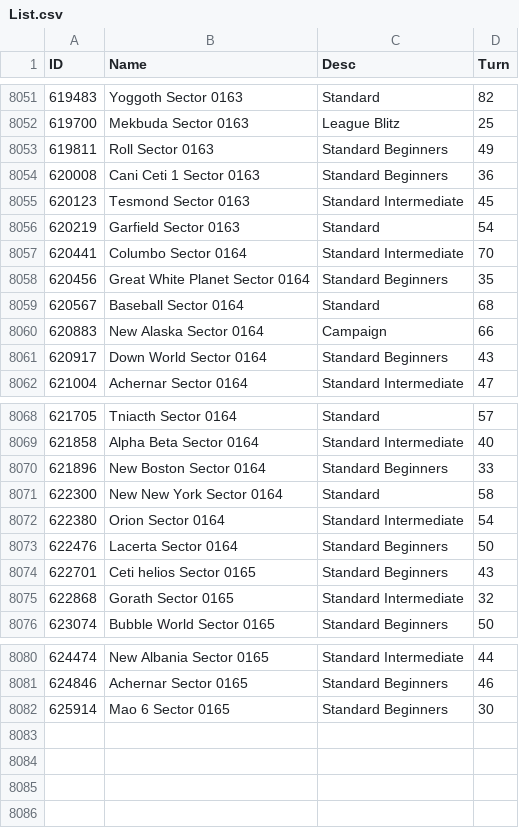
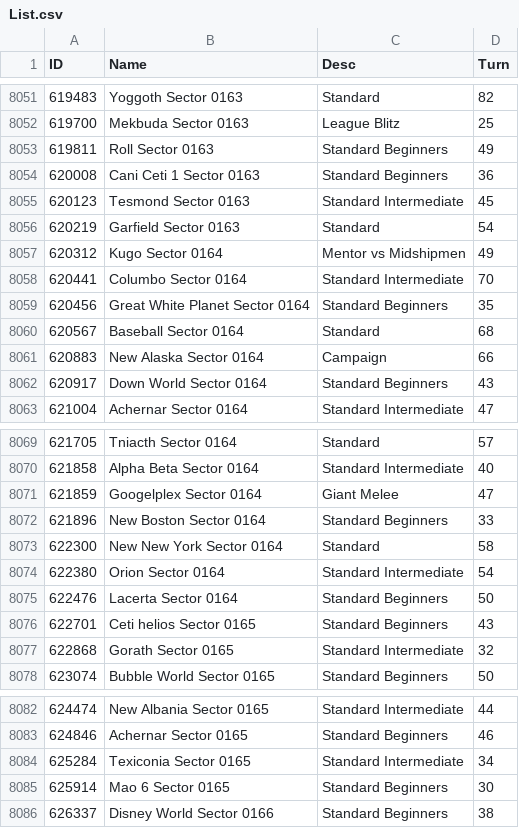
Before and after one commit to ChallengeSY/nu-replayer, a CSV file: games/List.csv, drawn as a sheet; only a part is shown, gaps mark what is left out; the diff names each change by its address in the sheet, - before the commit and + after, or states it on an @@ line.

Commit message:
Sync game list

```diff
--- a/games/List.csv
+++ b/games/List.csv
+row 8057: 620312 | Kugo Sector 0164 | Mentor vs Midshipmen | 49
+row 8071: 621859 | Googelplex Sector 0164 | Giant Melee | 47
+row 8084: 625284 | Texiconia Sector 0165 | Standard Intermediate | 34
+row 8086: 626337 | Disney World Sector 0166 | Standard Beginners | 38
```
Also changed, not shown: 1 other file.
